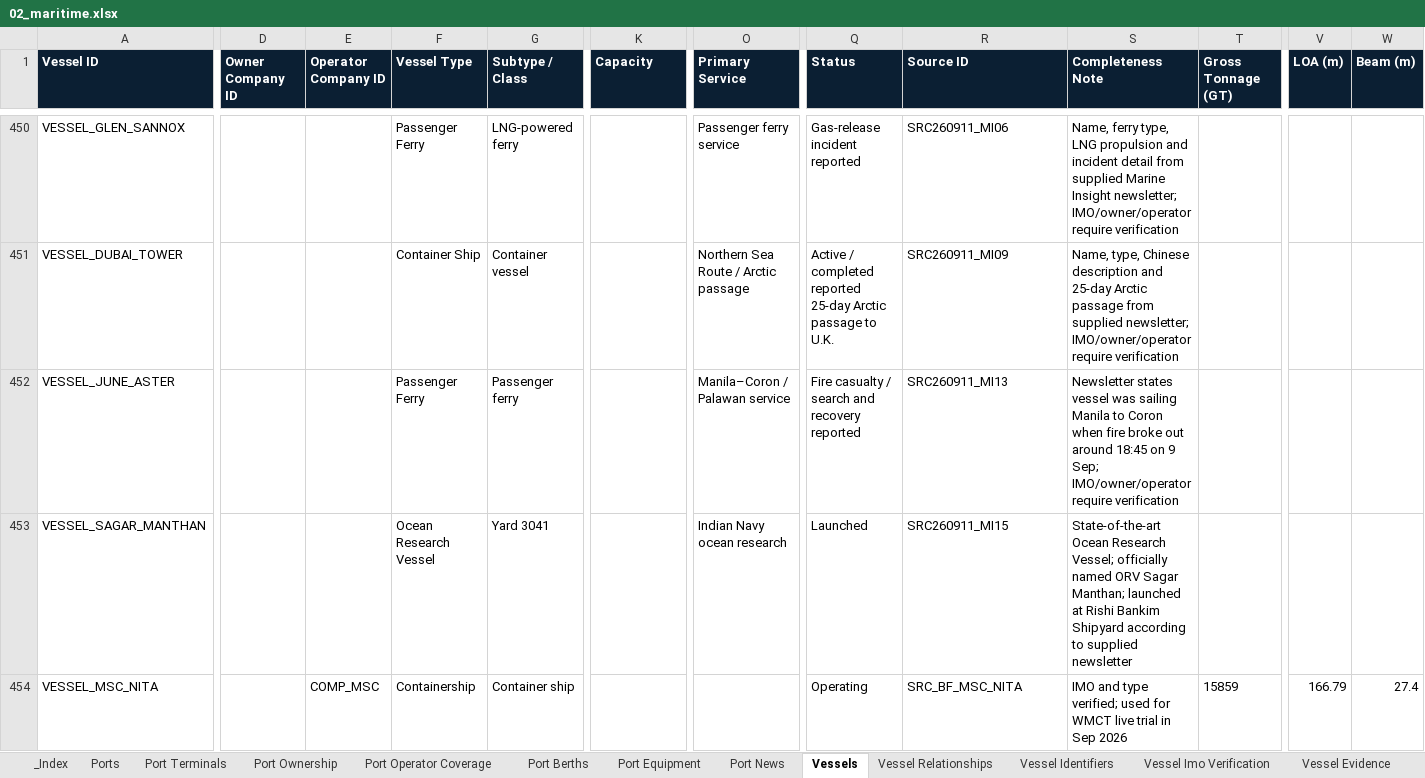
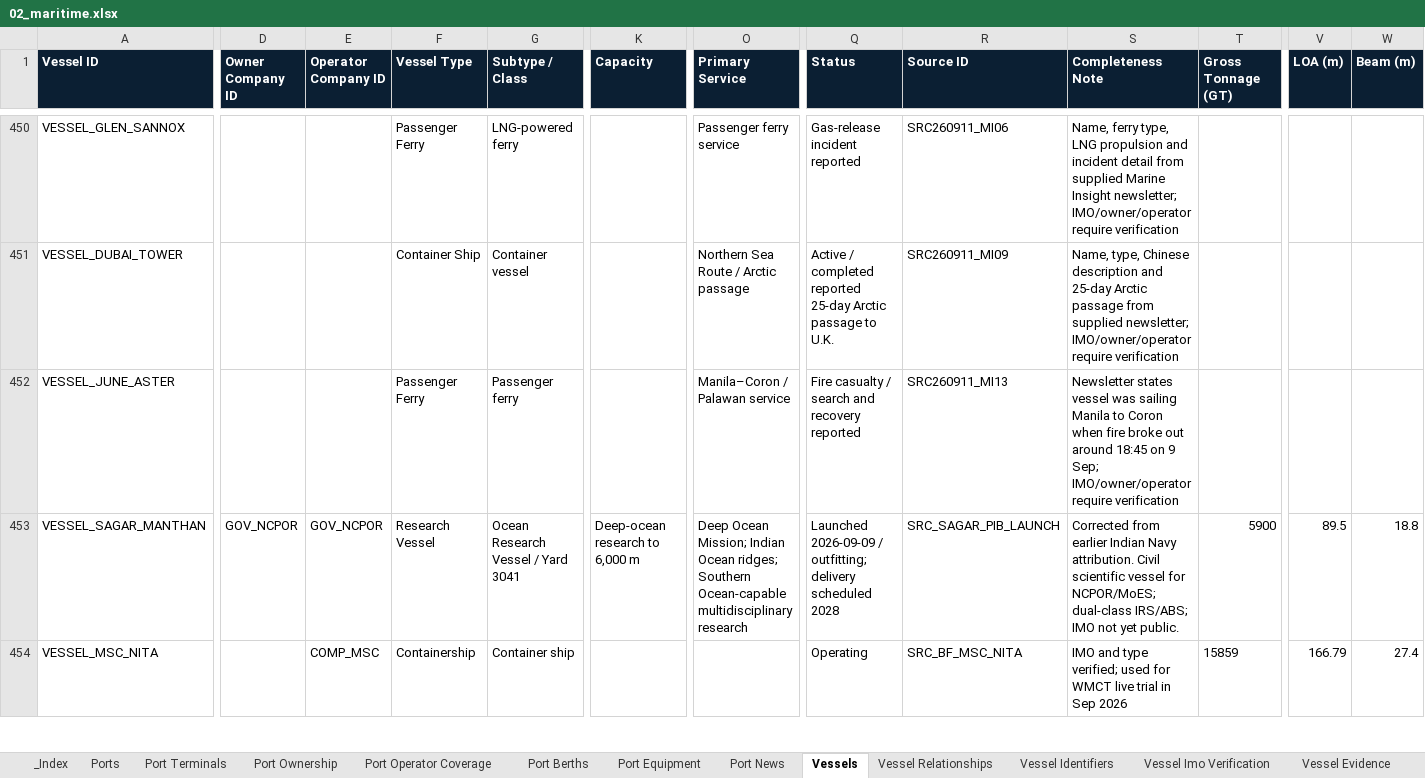
Before and after one commit to PNCIntel/pc-maritime-monitor, an Excel workbook: data/02_maritime.xlsx, sheet Vessels, drawn as a sheet; only a part is shown, gaps mark what is left out; values as stored, in another font and other column widths than the file's, no borders; the diff covers the shown part only; the diff names each change by its address in the sheet, - before the commit and + after, or states it on an @@ line.

```diff
--- a/data/02_maritime.xlsx (sheet Vessels)
+++ b/data/02_maritime.xlsx (sheet Vessels)
-D453 (Owner Company ID): (empty)
+D453 (Owner Company ID): GOV_NCPOR
-E453 (Operator Company ID): (empty)
+E453 (Operator Company ID): GOV_NCPOR
-F453 (Vessel Type): Ocean Research Vessel
+F453 (Vessel Type): Research Vessel
-G453 (Subtype / Class): Yard 3041
+G453 (Subtype / Class): Ocean Research Vessel / Yard 3041
-K453 (Capacity): (empty)
+K453 (Capacity): Deep-ocean research to 6,000 m
-O453 (Primary Service): Indian Navy ocean research
+O453 (Primary Service): Deep Ocean Mission; Indian Ocean ridges; Southern Ocean-capable multidisciplinary research
-Q453 (Status): Launched
+Q453 (Status): Launched 2026-09-09 / outfitting; delivery scheduled 2028
-R453 (Source ID): SRC260911_MI15
+R453 (Source ID): SRC_SAGAR_PIB_LAUNCH
-S453 (Completeness Note): State-of-the-art Ocean Research Vessel; officially named ORV Sagar Manthan; launched at Rishi Bankim Shipyard according to supplied newsletter
+S453 (Completeness Note): Corrected from earlier Indian Navy attribution. Civil scientific vessel for NCPOR/MoES; dual-class IRS/ABS; IMO not yet public.
-T453 (Gross Tonnage (GT)): (empty)
+T453 (Gross Tonnage (GT)): 5900
-V453 (LOA (m)): (empty)
+V453 (LOA (m)): 89.5
-W453 (Beam (m)): (empty)
+W453 (Beam (m)): 18.8
```
Also changed, not shown: 2 added rows and 1 edited cell elsewhere in this sheet, sheet Vessel Relationships, sheet Vessel Build Records, sheet Vessel Contracts, sheet Vessel Identifiers, data/01_core_entities.xlsx, data/08_transactions.xlsx, 4 other files.
